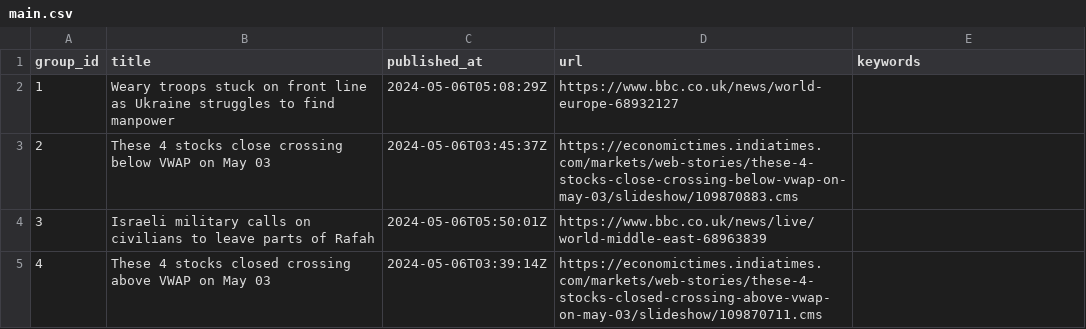
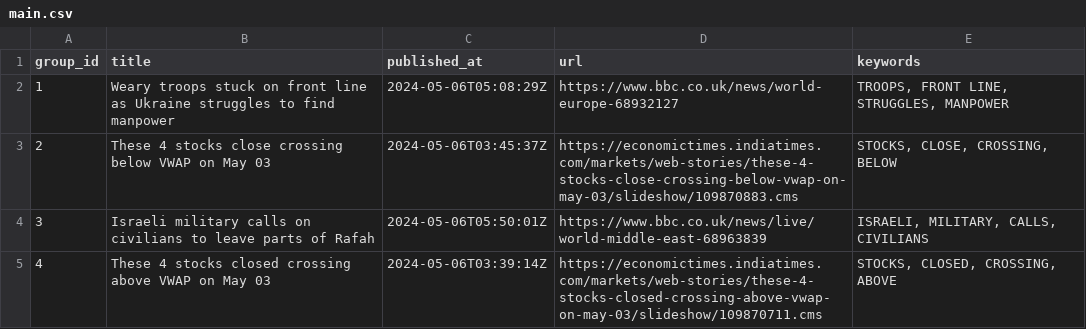
Before and after one commit to ritikaasri/newsgame, a CSV file: web/data/main.csv, drawn as a sheet.

Commit message:
Update keywords main.csv

```diff
--- a/web/data/main.csv
+++ b/web/data/main.csv
@@ -1,5 +1,5 @@
 group_id,title,published_at,url,keywords
-1,Weary troops stuck on front line as Ukraine struggles to find manpower,2024-05-06T05:08:29Z,https://www.bbc.co.uk/news/world-europe-68932127,
-2,These 4 stocks close crossing below VWAP on May 03,2024-05-06T03:45:37Z,https://economictimes.indiatimes.com/markets/web-stories/these-4-stocks-close-crossing-below-vwap-on-may-03/slideshow/109870883.cms,
-3,Israeli military calls on civilians to leave parts of Rafah,2024-05-06T05:50:01Z,https://www.bbc.co.uk/news/live/world-middle-east-68963839,
-4,These 4 stocks closed crossing above VWAP on May 03,2024-05-06T03:39:14Z,https://economictimes.indiatimes.com/markets/web-stories/these-4-stocks-closed-crossing-above-vwap-on-may-03/slideshow/109870711.cms,
+1,Weary troops stuck on front line as Ukraine struggles to find manpower,2024-05-06T05:08:29Z,https://www.bbc.co.uk/news/world-europe-68932127,"TROOPS, FRONT LINE, STRUGGLES, MANPOWER"
+2,These 4 stocks close crossing below VWAP on May 03,2024-05-06T03:45:37Z,https://economictimes.indiatimes.com/markets/web-stories/these-4-stocks-close-crossing-below-vwap-on-may-03/slideshow/109870883.cms,"STOCKS, CLOSE, CROSSING, BELOW"
+3,Israeli military calls on civilians to leave parts of Rafah,2024-05-06T05:50:01Z,https://www.bbc.co.uk/news/live/world-middle-east-68963839,"ISRAELI, MILITARY, CALLS, CIVILIANS"
+4,These 4 stocks closed crossing above VWAP on May 03,2024-05-06T03:39:14Z,https://economictimes.indiatimes.com/markets/web-stories/these-4-stocks-closed-crossing-above-vwap-on-may-03/slideshow/109870711.cms,"STOCKS, CLOSED, CROSSING, ABOVE"
```
Also changed, not shown: history/history.csv.
